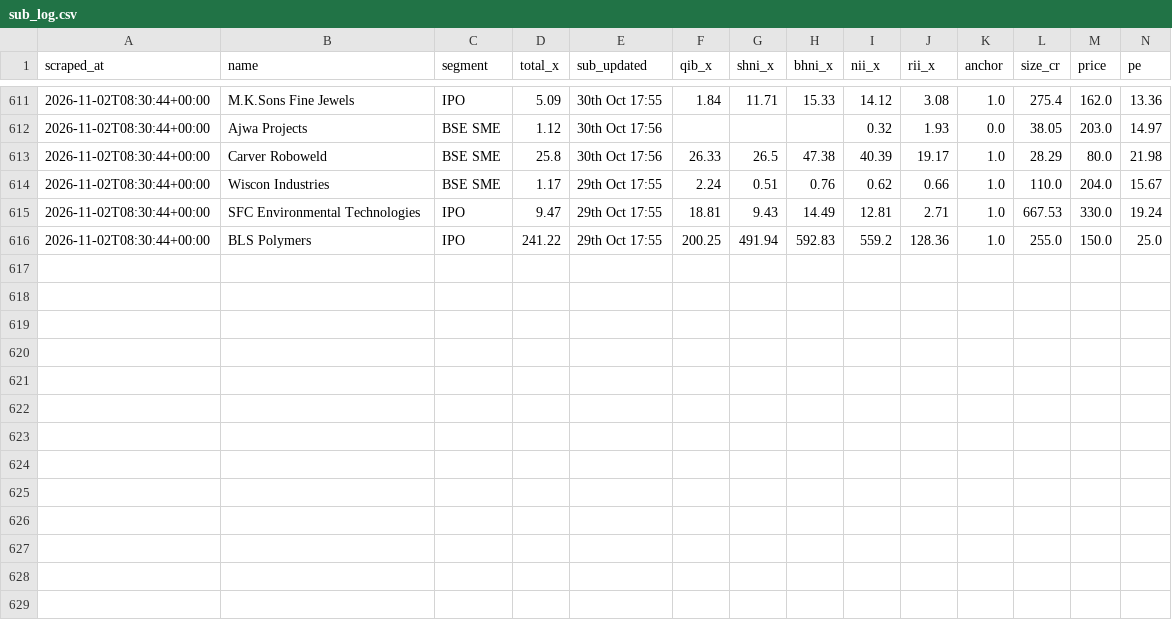
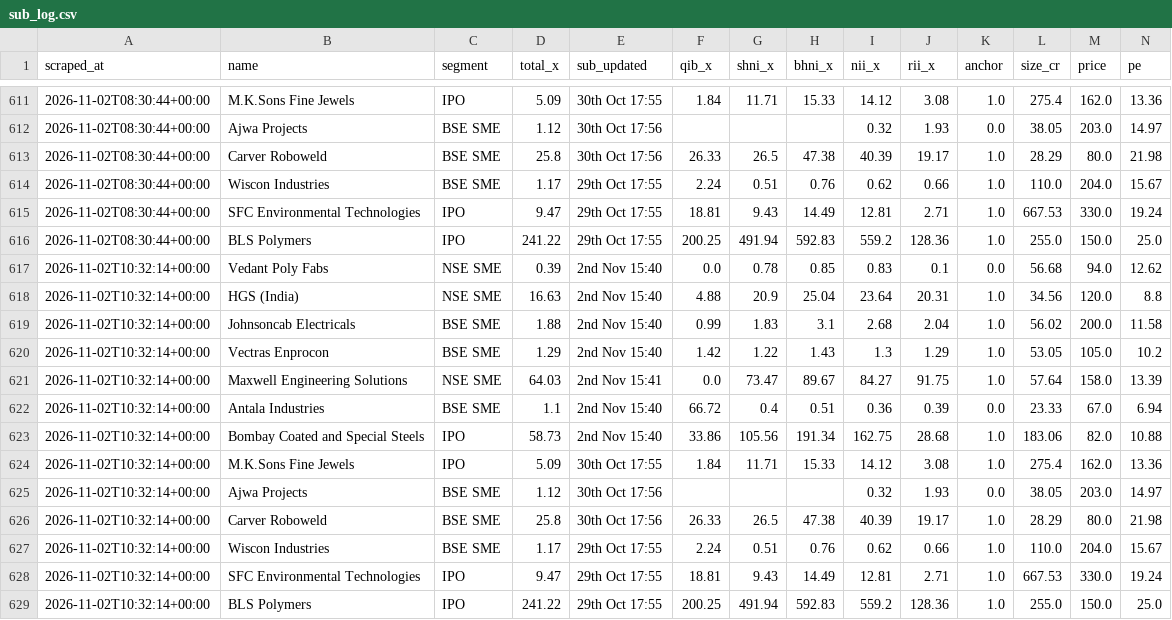
Before and after one commit to NipunRaj96/ipo-agent, a CSV file: data/sub_log.csv, drawn as a sheet; only a part is shown, gaps mark what is left out; rows hold the shown columns only; the diff names each change by its address in the sheet, - before the commit and + after, or states it on an @@ line.

```diff
--- a/data/sub_log.csv
+++ b/data/sub_log.csv
+row 617: 2026-11-02T10:32:14+00:00 | Vedant Poly Fabs | NSE SME | 0.39 | 2nd Nov 15:40 | 0.0 | 0.78 | 0.85 | 0.83 | 0.1 | 0.0 | 56.68 | 94.0 | 12.62
+row 618: 2026-11-02T10:32:14+00:00 | HGS (India) | NSE SME | 16.63 | 2nd Nov 15:40 | 4.88 | 20.9 | 25.04 | 23.64 | 20.31 | 1.0 | 34.56 | 120.0 | 8.8
+row 619: 2026-11-02T10:32:14+00:00 | Johnsoncab Electricals | BSE SME | 1.88 | 2nd Nov 15:40 | 0.99 | 1.83 | 3.1 | 2.68 | 2.04 | 1.0 | 56.02 | 200.0 | 11.58
+row 620: 2026-11-02T10:32:14+00:00 | Vectras Enprocon | BSE SME | 1.29 | 2nd Nov 15:40 | 1.42 | 1.22 | 1.43 | 1.3 | 1.29 | 1.0 | 53.05 | 105.0 | 10.2
+row 621: 2026-11-02T10:32:14+00:00 | Maxwell Engineering Solutions | NSE SME | 64.03 | 2nd Nov 15:41 | 0.0 | 73.47 | 89.67 | 84.27 | 91.75 | 1.0 | 57.64 | 158.0 | 13.39
+row 622: 2026-11-02T10:32:14+00:00 | Antala Industries | BSE SME | 1.1 | 2nd Nov 15:40 | 66.72 | 0.4 | 0.51 | 0.36 | 0.39 | 0.0 | 23.33 | 67.0 | 6.94
+row 623: 2026-11-02T10:32:14+00:00 | Bombay Coated and Special Steels | IPO | 58.73 | 2nd Nov 15:40 | 33.86 | 105.56 | 191.34 | 162.75 | 28.68 | 1.0 | 183.06 | 82.0 | 10.88
+row 624: 2026-11-02T10:32:14+00:00 | M.K.Sons Fine Jewels | IPO | 5.09 | 30th Oct 17:55 | 1.84 | 11.71 | 15.33 | 14.12 | 3.08 | 1.0 | 275.4 | 162.0 | 13.36
+row 625: 2026-11-02T10:32:14+00:00 | Ajwa Projects | BSE SME | 1.12 | 30th Oct 17:56 |  |  |  | 0.32 | 1.93 | 0.0 | 38.05 | 203.0 | 14.97
+row 626: 2026-11-02T10:32:14+00:00 | Carver Roboweld | BSE SME | 25.8 | 30th Oct 17:56 | 26.33 | 26.5 | 47.38 | 40.39 | 19.17 | 1.0 | 28.29 | 80.0 | 21.98
+row 627: 2026-11-02T10:32:14+00:00 | Wiscon Industries | BSE SME | 1.17 | 29th Oct 17:55 | 2.24 | 0.51 | 0.76 | 0.62 | 0.66 | 1.0 | 110.0 | 204.0 | 15.67
+row 628: 2026-11-02T10:32:14+00:00 | SFC Environmental Technologies | IPO | 9.47 | 29th Oct 17:55 | 18.81 | 9.43 | 14.49 | 12.81 | 2.71 | 1.0 | 667.53 | 330.0 | 19.24
+row 629: 2026-11-02T10:32:14+00:00 | BLS Polymers | IPO | 241.22 | 29th Oct 17:55 | 200.25 | 491.94 | 592.83 | 559.2 | 128.36 | 1.0 | 255.0 | 150.0 | 25.0
```
Also changed, not shown: data/gmp_log.csv, data/verdicts.csv.
